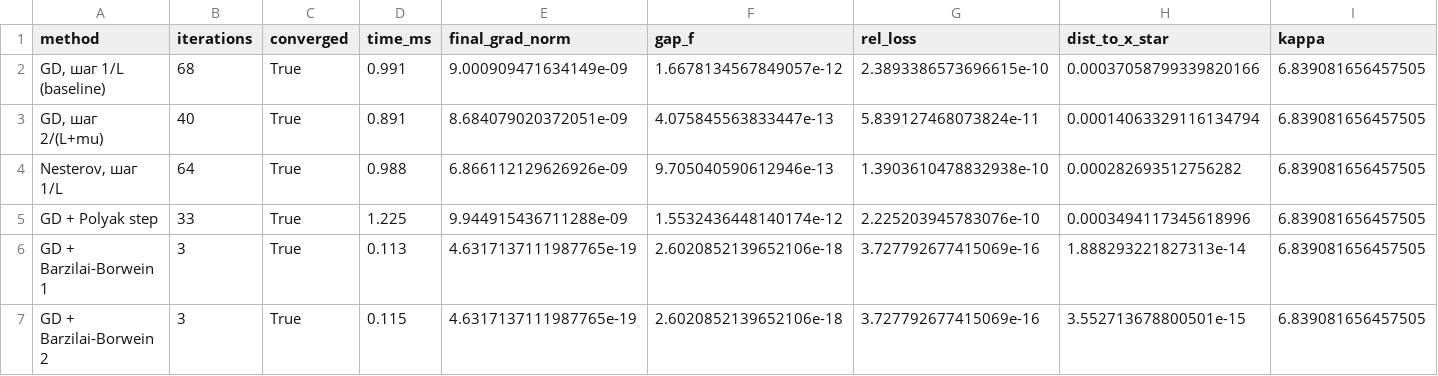
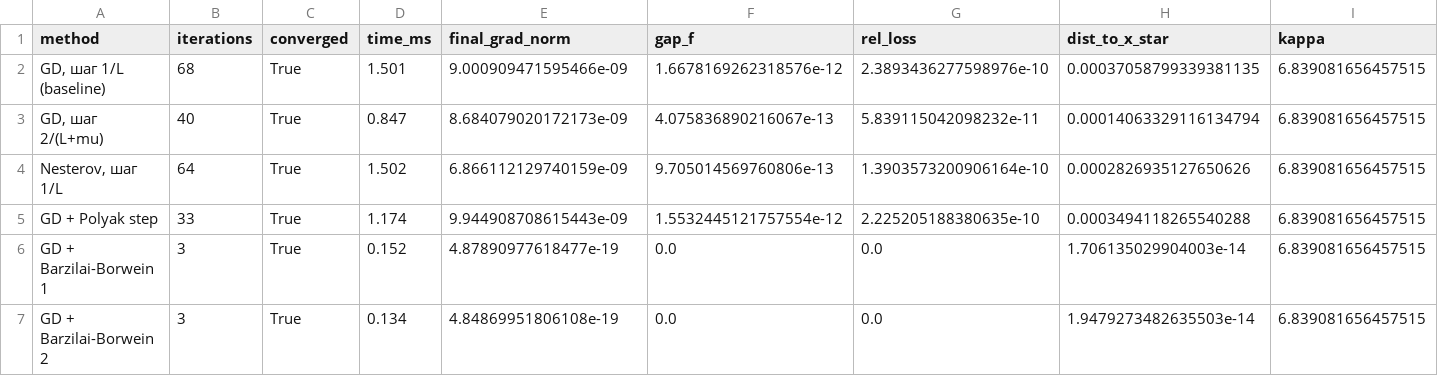
Before and after one commit to polevikpol-star/optimization-labs, a CSV file: lab2/results/final/summary_dim2.csv, drawn as a sheet; only a part is shown; the diff covers the shown part only.

Commit message:
Update final report results

```diff
--- a/lab2/results/final/summary_dim2.csv
+++ b/lab2/results/final/summary_dim2.csv
@@ -1,7 +1,7 @@
 method,iterations,converged,time_ms,final_grad_norm,gap_f,rel_loss,dist_to_x_star,kappa
-"GD, шаг 1/L (baseline)",68,True,0.991,9.000909471634149e-09,1.6678134567849057e-12,2.3893386573696615e-10,0.00037058799339820166,6.839081656457505
-"GD, шаг 2/(L+mu)",40,True,0.891,8.684079020372051e-09,4.075845563833447e-13,5.839127468073824e-11,0.00014063329116134794,6.839081656457505
-"Nesterov, шаг 1/L",64,True,0.988,6.866112129626926e-09,9.705040590612946e-13,1.3903610478832938e-10,0.000282693512756282,6.839081656457505
-GD + Polyak step,33,True,1.225,9.944915436711288e-09,1.5532436448140174e-12,2.225203945783076e-10,0.0003494117345618996,6.839081656457505
-GD + Barzilai-Borwein 1,3,True,0.113,4.6317137111987765e-19,2.6020852139652106e-18,3.727792677415069e-16,1.888293221827313e-14,6.839081656457505
-GD + Barzilai-Borwein 2,3,True,0.115,4.6317137111987765e-19,2.6020852139652106e-18,3.727792677415069e-16,3.552713678800501e-15,6.839081656457505
+"GD, шаг 1/L (baseline)",68,True,1.501,9.000909471595466e-09,1.6678169262318576e-12,2.3893436277598976e-10,0.00037058799339381135,6.839081656457515
+"GD, шаг 2/(L+mu)",40,True,0.847,8.684079020172173e-09,4.075836890216067e-13,5.839115042098232e-11,0.00014063329116134794,6.839081656457515
+"Nesterov, шаг 1/L",64,True,1.502,6.866112129740159e-09,9.705014569760806e-13,1.3903573200906164e-10,0.0002826935127650626,6.839081656457515
+GD + Polyak step,33,True,1.174,9.944908708615443e-09,1.5532445121757554e-12,2.225205188380635e-10,0.0003494118265540288,6.839081656457515
+GD + Barzilai-Borwein 1,3,True,0.152,4.87890977618477e-19,0.0,0.0,1.706135029904003e-14,6.839081656457515
+GD + Barzilai-Borwein 2,3,True,0.134,4.84869951806108e-19,0.0,0.0,1.9479273482635503e-14,6.839081656457515
```
Also changed, not shown: 24 edited cells elsewhere in this file, lab2/results/final/summary_dim50.csv, 7 other files.
